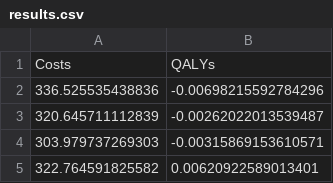
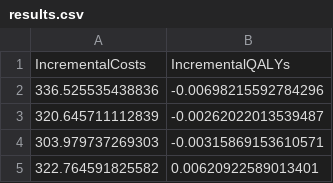
Before and after one commit to muhegcodingclub/CEPlane, a CSV file: data/results.csv, drawn as a sheet; only a part is shown; removed rows and columns are numbered as before the commit, all else as after; the diff names each change by its address in the sheet, - before the commit and + after, or states it on an @@ line.

Commit message:
updated column names in ds

```diff
--- a/data/results.csv
+++ b/data/results.csv
-row 1: Costs | QALYs
+row 1: IncrementalCosts | IncrementalQALYs
```
Also changed, not shown: 2 other files.
